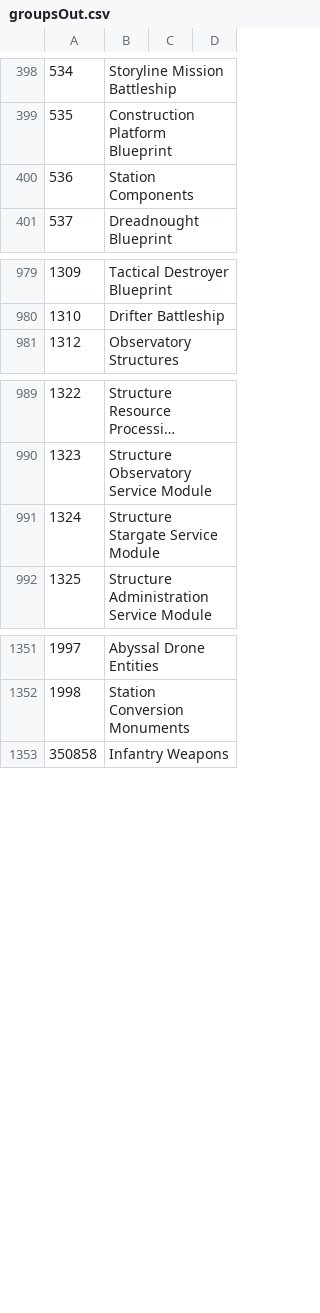
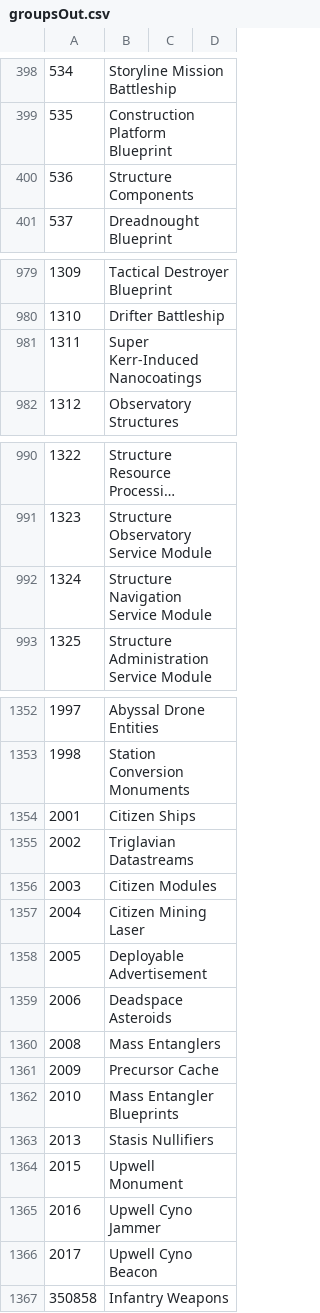
Before and after one commit to ChemicalRascal/Kafferton-Overview, a CSV file: groupsOut.csv, drawn as a sheet; only a part is shown, gaps mark what is left out; long unchanged cells end in …; the diff covers the shown part only.

Commit message:
Update groupsOut, UnusedIDs

```diff
--- a/groupsOut.csv
+++ b/groupsOut.csv
@@ -399,3 +399,3 @@
 535, Construction Platform Blueprint
-536, Station Components
+536, Structure Components
 537, Dreadnought Blueprint
@@ -980,2 +980,3 @@
 1310, Drifter Battleship
+1311, Super Kerr-Induced Nanocoatings
 1312, Observatory Structures
@@ -990,3 +991,3 @@
 1323, Structure Observatory Service Module
-1324, Structure Stargate Service Module
+1324, Structure Navigation Service Module
 1325, Structure Administration Service Module
@@ -1352,2 +1353,15 @@
 1998, Station Conversion Monuments
+2001, Citizen Ships
+2002, Triglavian Datastreams
+2003, Citizen Modules
+2004, Citizen Mining Laser
+2005, Deployable Advertisement
+2006, Deadspace Asteroids
+2008, Mass Entanglers
+2009, Precursor Cache
+2010, Mass Entangler Blueprints
+2013, Stasis Nullifiers
+2015, Upwell Monument
+2016, Upwell Cyno Jammer
+2017, Upwell Cyno Beacon
 350858, Infantry Weapons
```
Also changed, not shown: 3 edited cells elsewhere in this file, 1 other file.
